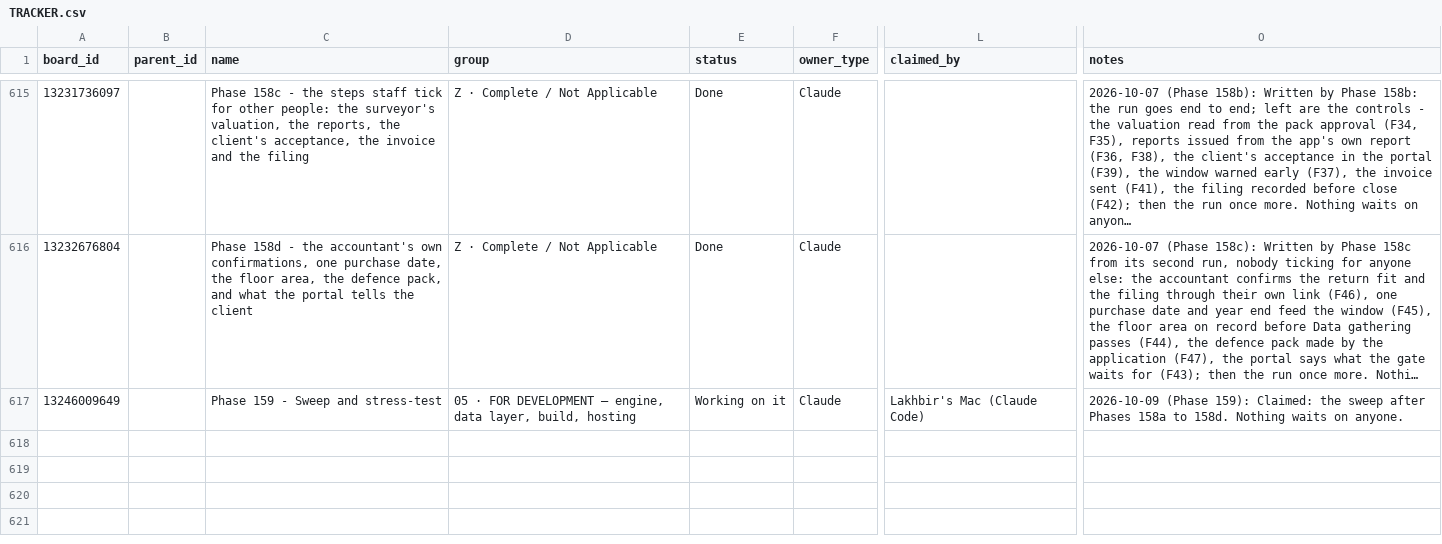
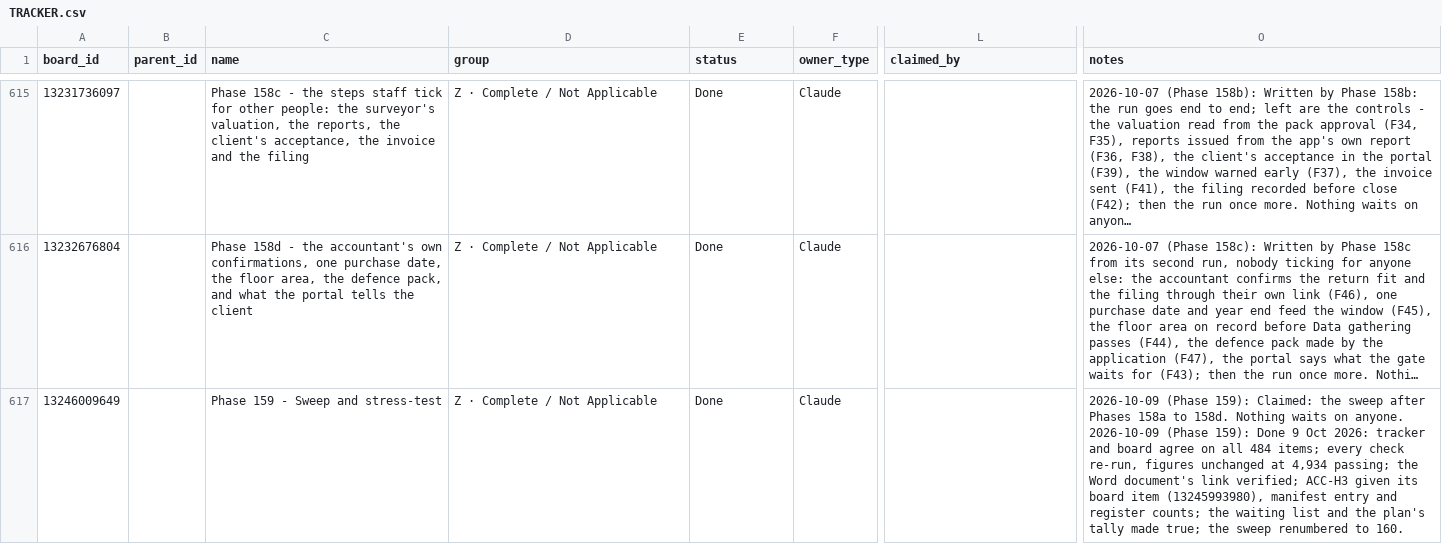
Before and after one commit to ldhillonaqlios/caprebate, a CSV file: Caprebate/00-START-HERE/hub/TRACKER.csv, drawn as a sheet; only a part is shown, gaps mark what is left out; long unchanged cells end in …; ↵ is a line break in a cell; the diff covers the shown part only; the diff names each change by its address in the sheet, - before the commit and + after, or states it on an @@ line.

```diff
--- a/Caprebate/00-START-HERE/hub/TRACKER.csv
+++ b/Caprebate/00-START-HERE/hub/TRACKER.csv
-D617 (group): 05 · FOR DEVELOPMENT — engine, data layer, build, hosting
+D617 (group): Z · Complete / Not Applicable
-E617 (status): Working on it
+E617 (status): Done
-L617 (claimed_by): Lakhbir's Mac (Claude Code)
+L617 (claimed_by): (empty)
-O617 (notes): …on anyone.
+O617 (notes): …on anyone. ↵ 2026-10-09 (Phase 159): Done 9 Oct 2026: tracker and board agree on all 484 items; every check re-run, figures unchanged at 4,934 passing; the Word document's link verified; ACC-H3 given its board item (13245993980), manifest entry and register counts; the waiting list and the plan's tally made true; the sweep renumbered to 160.
```
Also changed, not shown: 1 added row elsewhere in this file, 9 other files.
